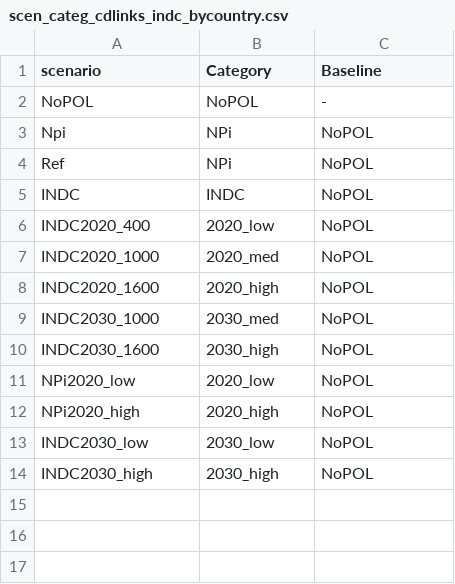
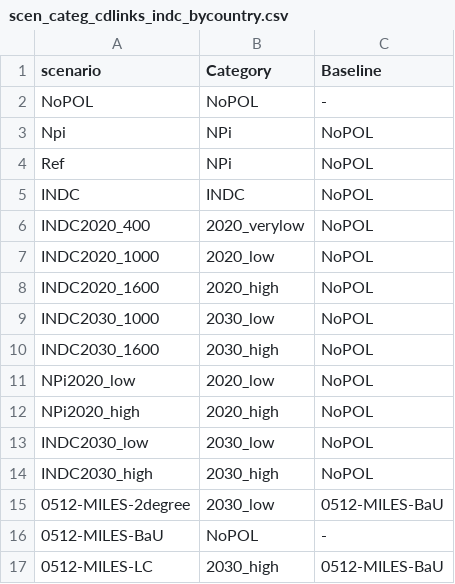
Before and after one commit to CD-LINKS/factsheet, a CSV file: src/settings/scen_categ_cdlinks_indc_bycountry.csv, drawn as a sheet.

Commit message:
changed category of global model budget runs: 1000 Gt -> low, 400 Gt -> very low cosmetic changes to plot_line and plot_area

```diff
--- a/src/settings/scen_categ_cdlinks_indc_bycountry.csv
+++ b/src/settings/scen_categ_cdlinks_indc_bycountry.csv
@@ -5,6 +5,6 @@ Ref;NPi;NoPOL
 INDC;INDC;NoPOL
-INDC2020_400;2020_low;NoPOL
-INDC2020_1000;2020_med;NoPOL
+INDC2020_400;2020_verylow;NoPOL
+INDC2020_1000;2020_low;NoPOL
 INDC2020_1600;2020_high;NoPOL
-INDC2030_1000;2030_med;NoPOL
+INDC2030_1000;2030_low;NoPOL
 INDC2030_1600;2030_high;NoPOL
@@ -14 +14,4 @@ INDC2030_low;2030_low;NoPOL
 INDC2030_high;2030_high;NoPOL
+0512-MILES-2degree;2030_low;0512-MILES-BaU
+0512-MILES-BaU;NoPOL;-
+0512-MILES-LC;2030_high;0512-MILES-BaU
```
Also changed, not shown: 1 other file.
